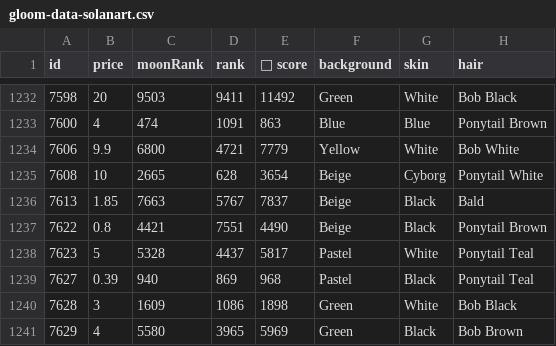
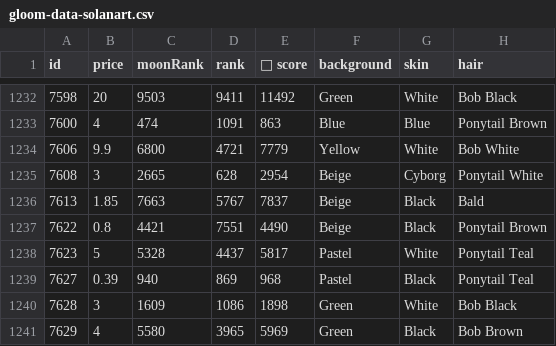
Before and after one commit to braposo/gloom-monitor, a CSV file: gloom-data-solanart.csv, drawn as a sheet; only a part is shown, gaps mark what is left out; the diff names each change by its address in the sheet, - before the commit and + after, or states it on an @@ line.

Commit message:
Flat: latest data (2021-12-09T22:21:29.309Z) {   "date": "2021-12-09T22:21:29.309Z",   "files": [     {       "name": "gloom-data-solanart.csv",       "deltaBytes": -1,       "source": "https://qzlsklfacc.medianetwork.cloud/nft_for_sale?collection=gloompunk"     }   ] }

```diff
--- a/gloom-data-solanart.csv
+++ b/gloom-data-solanart.csv
-B1235 (price): 10
+B1235 (price): 3
-E1235 (💎 score): 3654
+E1235 (💎 score): 2954
```
